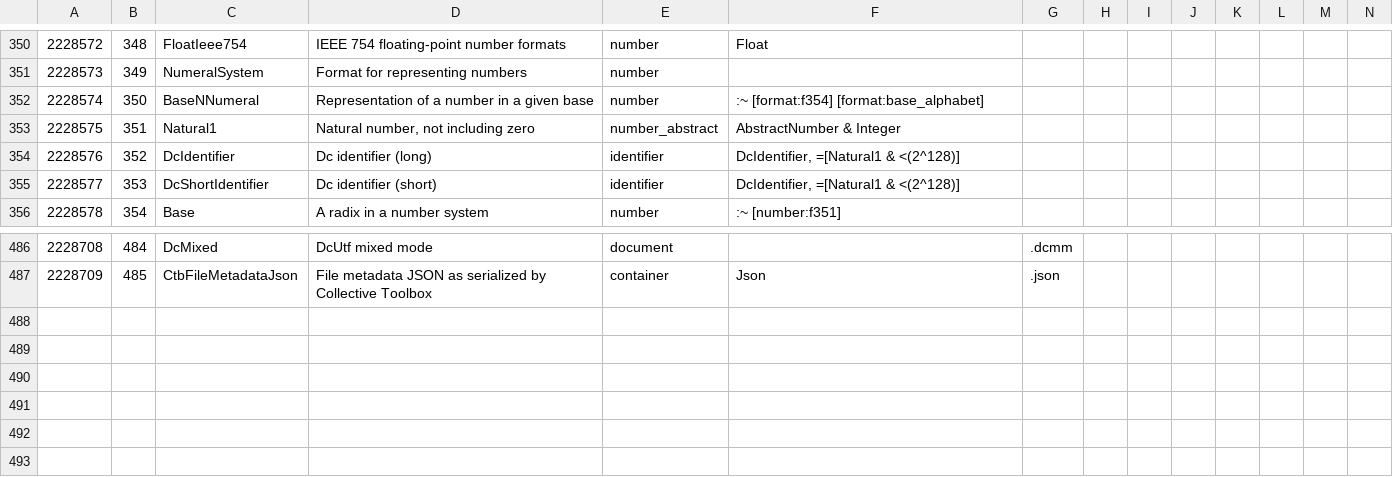
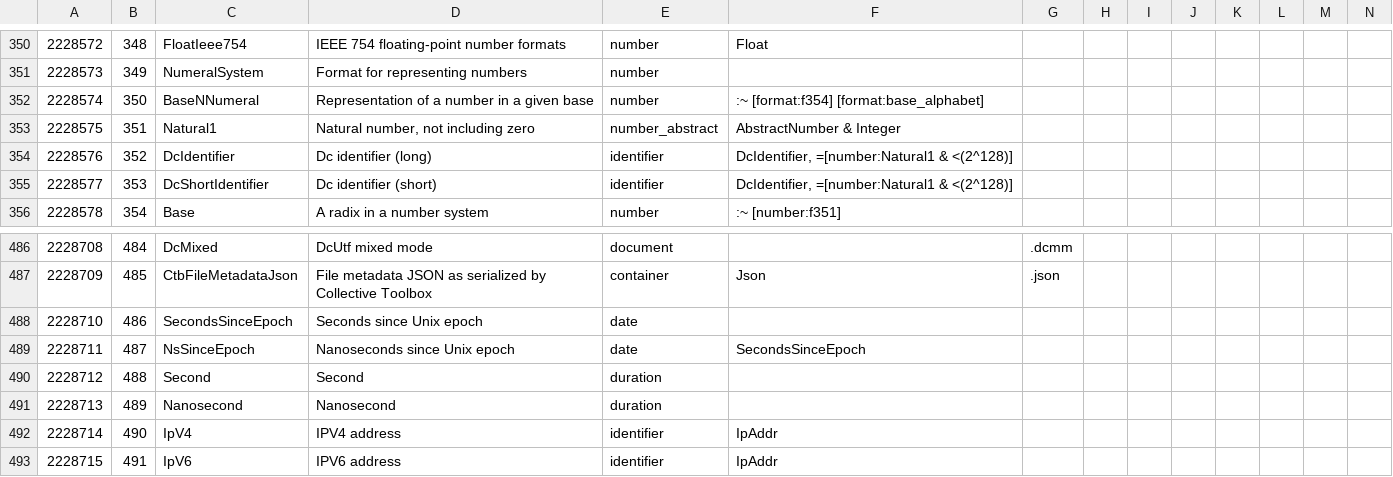
Before and after one commit to collectivetoolbox/collectivetoolbox, a CSV file: src/formats/utilities/data/formats.generated.csv, drawn as a sheet; only a part is shown, gaps mark what is left out; rows hold the shown columns only; the diff names each change by its address in the sheet, - before the commit and + after, or states it on an @@ line.

```diff
--- a/src/formats/utilities/data/formats.generated.csv
+++ b/src/formats/utilities/data/formats.generated.csv
-F354:F355: DcIdentifier, =[Natural1 & <(2^128)]
+F354:F355: DcIdentifier, =[number:Natural1 & <(2^128)]
+row 488: 2228710 | 486 | SecondsSinceEpoch | Seconds since Unix epoch | date
+row 489: 2228711 | 487 | NsSinceEpoch | Nanoseconds since Unix epoch | date | SecondsSinceEpoch
+row 490: 2228712 | 488 | Second | Second | duration
+row 491: 2228713 | 489 | Nanosecond | Nanosecond | duration
+row 492: 2228714 | 490 | IpV4 | IPV4 address | identifier | IpAddr
+row 493: 2228715 | 491 | IpV6 | IPV6 address | identifier | IpAddr
```
Also changed, not shown: src/formats/dcdata/data/categories/colors.csv, src/formats/dcdata/data/categories/unicode-clarifications.csv, 24 other files.
